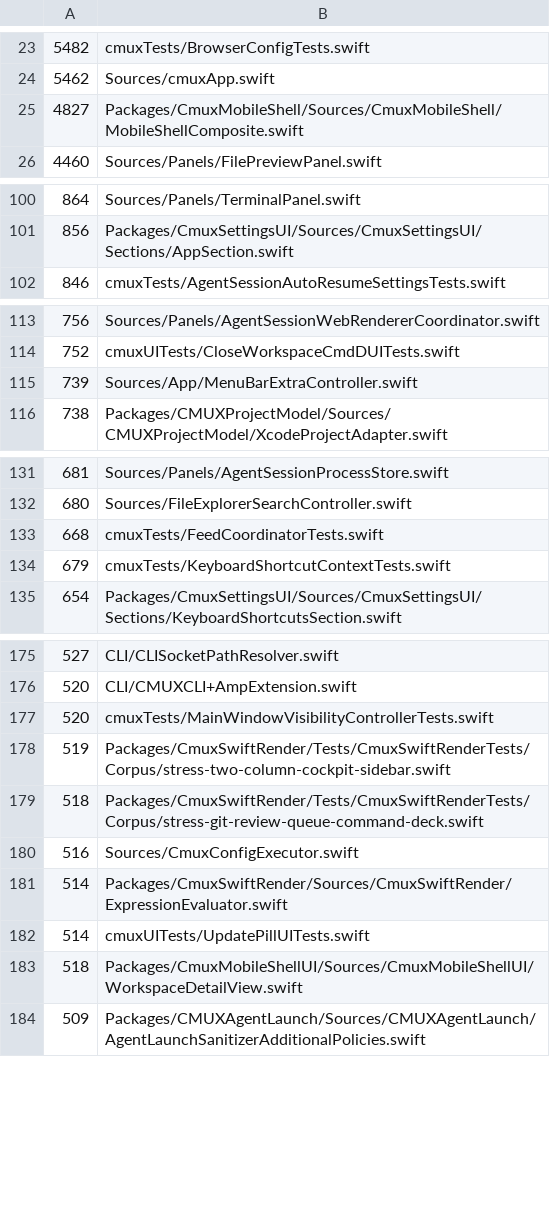
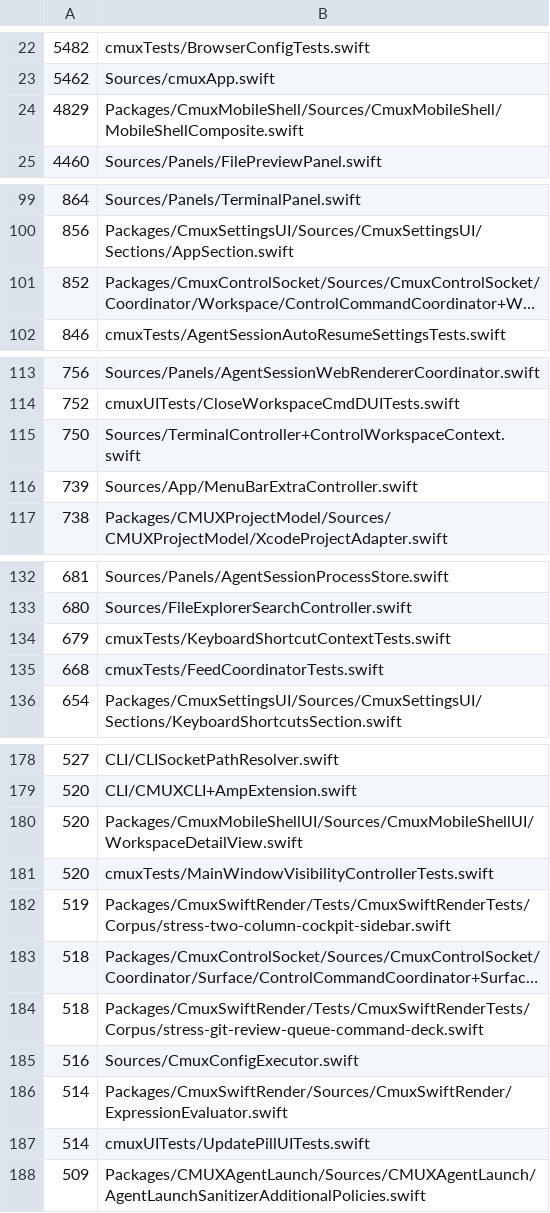
Before and after one commit to emergent-inc/mosaic, a TSV file: .github/swift-file-length-budget.tsv, drawn as a sheet; only a part is shown, gaps mark what is left out; long unchanged cells end in …; removed rows and columns are numbered as before the commit, all else as after; the diff covers the shown part only; the diff names each change by its address in the sheet, - before the commit and + after, or states it on an @@ line.

```diff
--- a/.github/swift-file-length-budget.tsv
+++ b/.github/swift-file-length-budget.tsv
-A24: 4827
+A24: 4829
@@ row 193 moved to row 101: 852 @@
+row 115: 750 | Sources/TerminalController+ControlWorkspaceContext.swift
+row 180: 520 | Packages/CmuxMobileShellUI/Sources/CmuxMobileShellUI/WorkspaceDetailView.swift
@@ row 5 moved to row 183: 518 @@
-row 183: 518 | Packages/CmuxMobileShellUI/Sources/CmuxMobileShellUI/WorkspaceDetailView.swift
```
Also changed, not shown: 1 added row, 6 removed rows, 4 moved rows and 2 edited cells elsewhere in this file, 3 other files.
